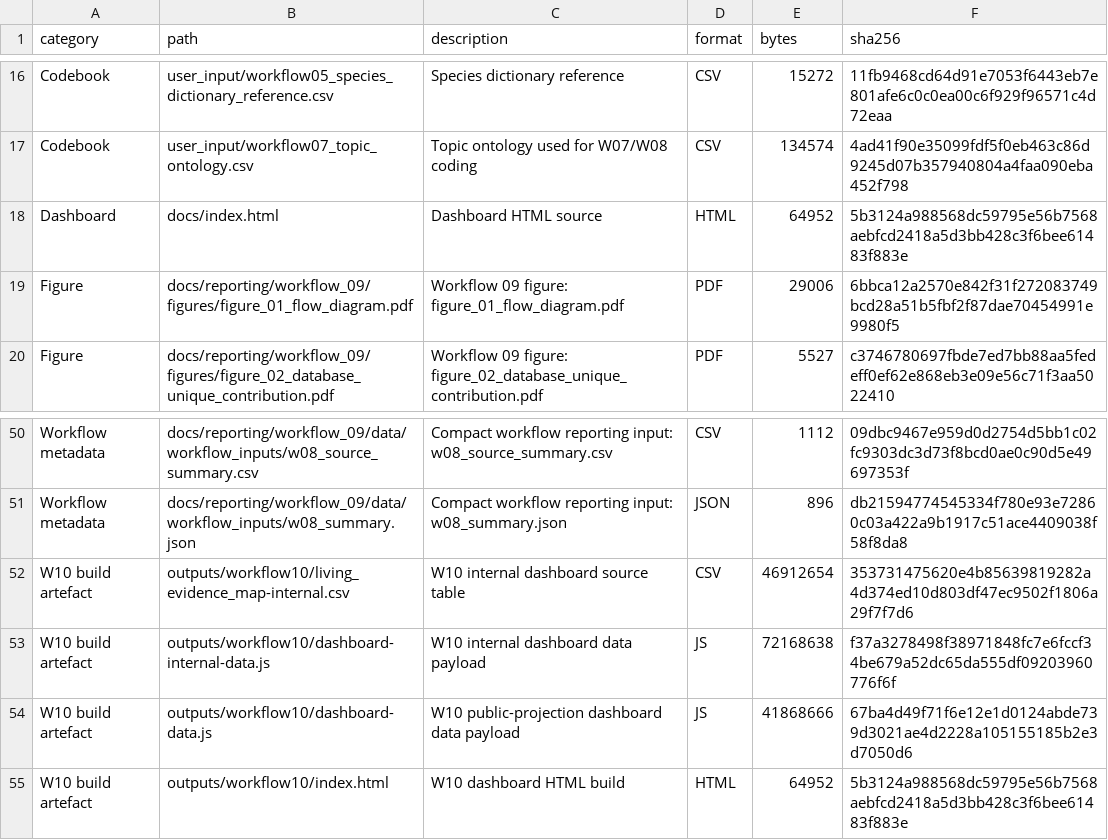
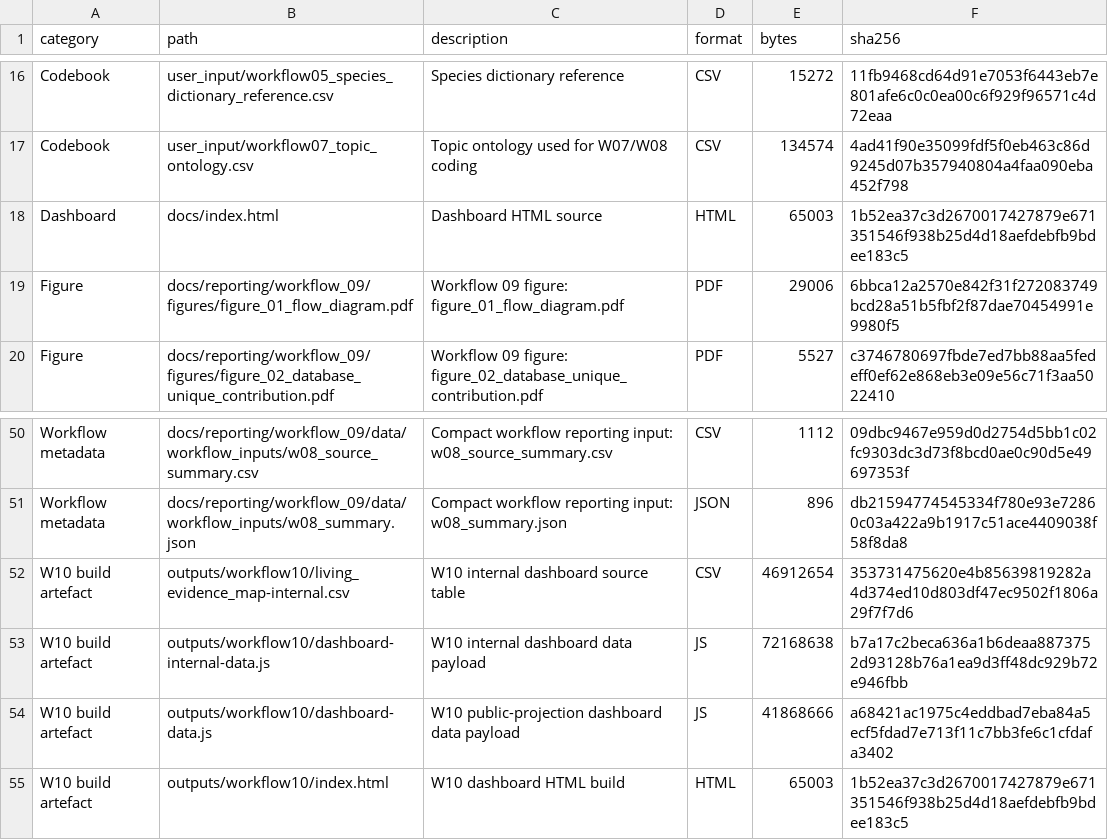
Before and after one commit to thesalmonandthetomato/LivingEvidenceMap, a CSV file: internal/output_registry/archive/2026-10-18/output-registry-files.csv, drawn as a sheet; only a part is shown, gaps mark what is left out.

```diff
--- a/internal/output_registry/archive/2026-10-18/output-registry-files.csv
+++ b/internal/output_registry/archive/2026-10-18/output-registry-files.csv
@@ -17,3 +17,3 @@
 "Codebook","user_input/workflow07_topic_ontology.csv","Topic ontology used for W07/W08 coding","CSV",134574,"4ad41f90e35099fdf5f0eb463c86d9245d07b357940804a4faa090eba452f798"
-"Dashboard","docs/index.html","Dashboard HTML source","HTML",64952,"5b3124a988568dc59795e56b7568aebfcd2418a5d3bb428c3f6bee61483f883e"
+"Dashboard","docs/index.html","Dashboard HTML source","HTML",65003,"1b52ea37c3d2670017427879e671351546f938b25d4d18aefdebfb9bdee183c5"
 "Figure","docs/reporting/workflow_09/figures/figure_01_flow_diagram.pdf","Workflow 09 figure: figure_01_flow_diagram.pdf","PDF",29006,"6bbca12a2570e842f31f272083749bcd28a51b5fbf2f87dae70454991e9980f5"
@@ -52,4 +52,4 @@
 "W10 build artefact","outputs/workflow10/living_evidence_map-internal.csv","W10 internal dashboard source table","CSV",46912654,"353731475620e4b85639819282a4d374ed10d803df47ec9502f1806a29f7f7d6"
-"W10 build artefact","outputs/workflow10/dashboard-internal-data.js","W10 internal dashboard data payload","JS",72168638,"f37a3278498f38971848fc7e6fccf34be679a52dc65da555df09203960776f6f"
-"W10 build artefact","outputs/workflow10/dashboard-data.js","W10 public-projection dashboard data payload","JS",41868666,"67ba4d49f71f6e12e1d0124abde739d3021ae4d2228a105155185b2e3d7050d6"
-"W10 build artefact","outputs/workflow10/index.html","W10 dashboard HTML build","HTML",64952,"5b3124a988568dc59795e56b7568aebfcd2418a5d3bb428c3f6bee61483f883e"
+"W10 build artefact","outputs/workflow10/dashboard-internal-data.js","W10 internal dashboard data payload","JS",72168638,"b7a17c2beca636a1b6deaa8873752d93128b76a1ea9d3ff48dc929b72e946fbb"
+"W10 build artefact","outputs/workflow10/dashboard-data.js","W10 public-projection dashboard data payload","JS",41868666,"a68421ac1975c4eddbad7eba84a5ecf5fdad7e713f11c7bb3fe6c1cfdafa3402"
+"W10 build artefact","outputs/workflow10/index.html","W10 dashboard HTML build","HTML",65003,"1b52ea37c3d2670017427879e671351546f938b25d4d18aefdebfb9bdee183c5"
```
Also changed, not shown: 3 other files.
